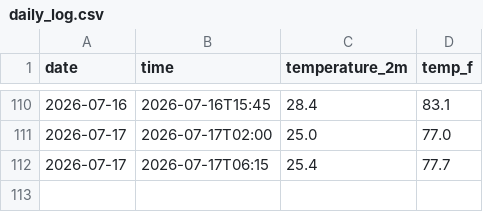
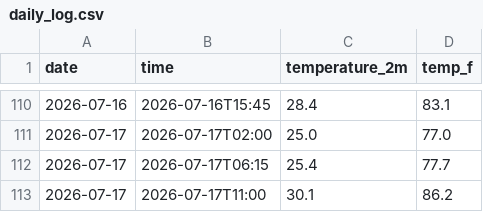
Before and after one commit to s326327/weather-tracker, a CSV file: daily_log.csv, drawn as a sheet; only a part is shown, gaps mark what is left out; the diff names each change by its address in the sheet, - before the commit and + after, or states it on an @@ line.

```diff
--- a/daily_log.csv
+++ b/daily_log.csv
+row 113: 2026-07-17 | 2026-07-17T11:00 | 30.1 | 86.2
```
Also changed, not shown: 1 other file.
